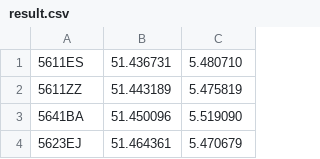
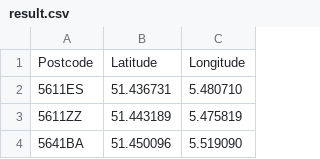
Before and after one commit to dragonkoko/DS-B-DS41, a CSV file: postCodeLongitudeLatitude/result.csv, drawn as a sheet; only a part is shown; the shorter side is filled out with more unchanged rows.

Commit message:
Forgot initial rows

```diff
--- a/postCodeLongitudeLatitude/result.csv
+++ b/postCodeLongitudeLatitude/result.csv
@@ -1 +1,2 @@
+Postcode,Latitude,Longitude
 5611ES,51.436731,5.480710
```
